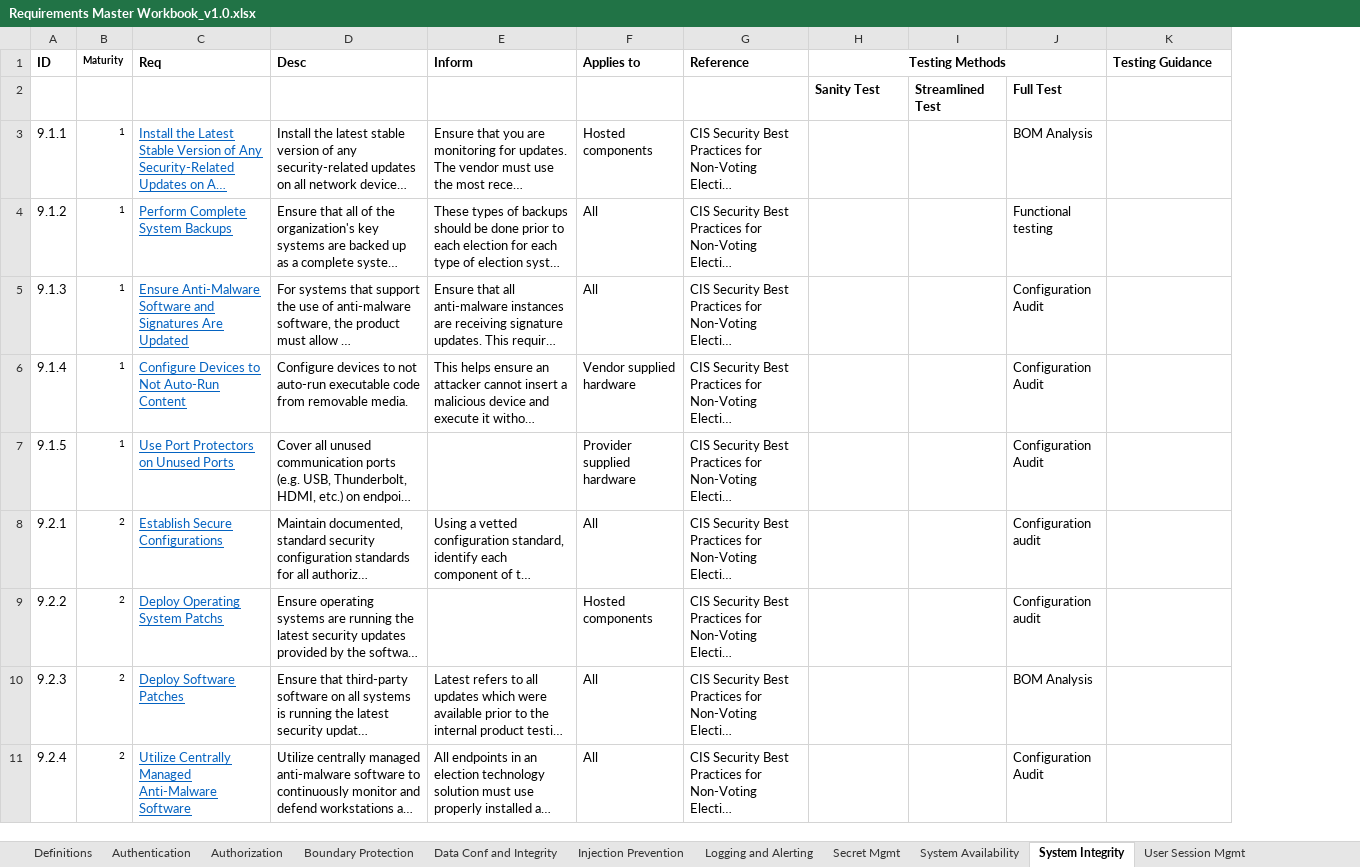
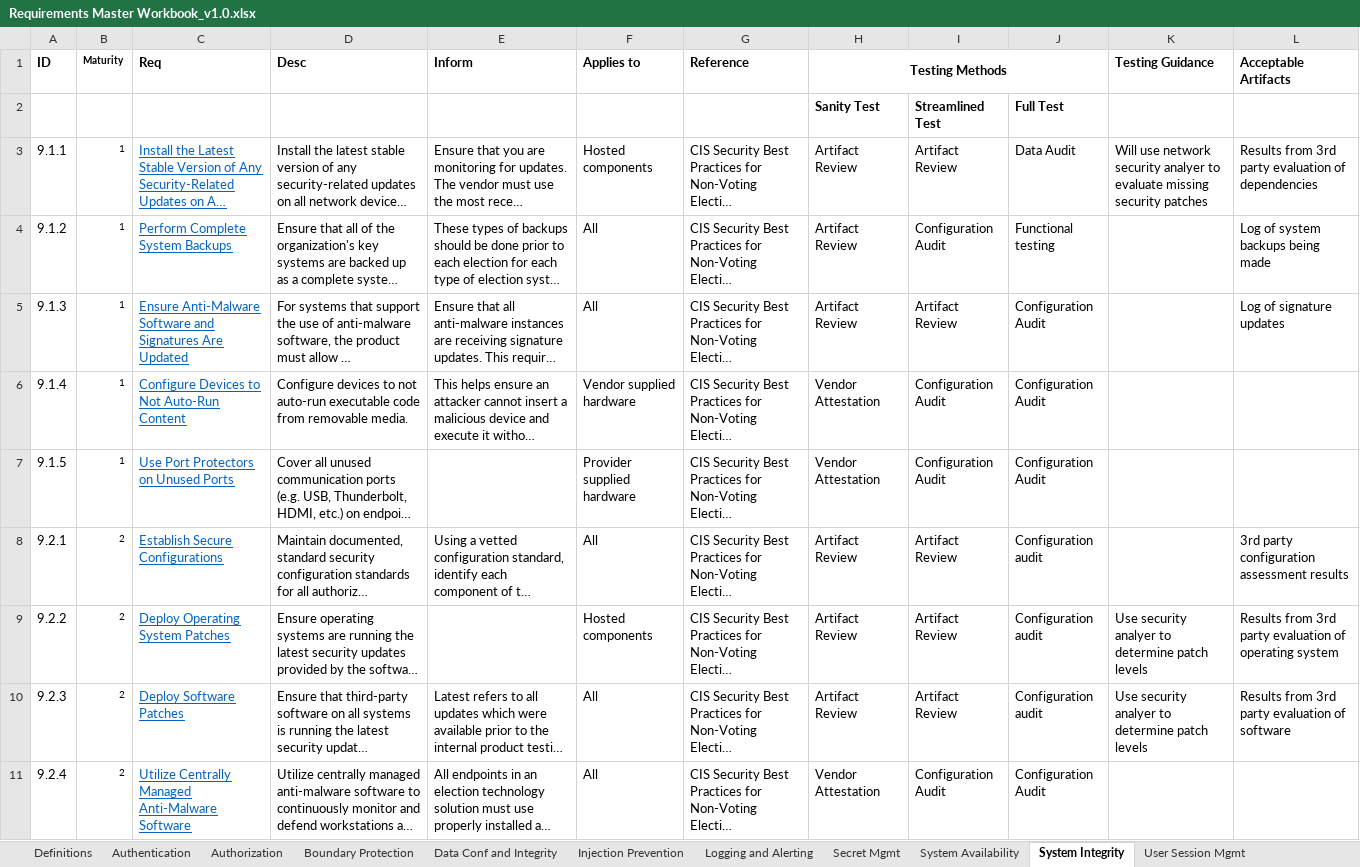
Before and after one commit to it-dept-cis/RABET-V-Pilot, an Excel workbook: report/source/Supporting/Requirements Master Workbook_v1.0.xlsx, sheet System Integrity, drawn as a sheet; only a part is shown; long unchanged cells end in …; values as stored, in another font and other column widths than the file's, no borders; removed rows and columns are numbered as before the commit, all else as after; the diff covers the shown part only; the diff names each change by its address in the sheet, - before the commit and + after, or states it on an @@ line.

```diff
--- a/report/source/Supporting/Requirements Master Workbook_v1.0.xlsx (sheet System Integrity)
+++ b/report/source/Supporting/Requirements Master Workbook_v1.0.xlsx (sheet System Integrity)
-column I, row 2: Streamlined Test
+column I, rows 2-11: Streamlined Test | Artifact Review | Configuration Audit | Artifact Review | Configuration Audit | Configuration Audit | Artifact Review | Artifact Review | Artifact Review | Configuration Audit
+column L (Acceptable Artifacts), rows 3-10: Results from 3rd party evaluation of dependencies | Log of system backups being made | Log of signature updates |  |  | 3rd party configuration assessment results | Results from 3rd party evaluation of operating system | Results from 3rd party evaluation of software
-H3:H5 (Testing Methods): (empty)
+H3:H5 (Testing Methods): Artifact Review
-J3: BOM Analysis
+J3: Data Audit
-K3 (Testing Guidance): (empty)
+K3 (Testing Guidance): Will use network security analyer to evaluate missing security patches
-H6:H7 (Testing Methods): (empty)
+H6:H7 (Testing Methods): Vendor Attestation
-H8:H10 (Testing Methods): (empty)
+H8:H10 (Testing Methods): Artifact Review
-C9 (Req): Deploy Operating System Patchs
+C9 (Req): Deploy Operating System Patches
-K9:K10 (Testing Guidance): (empty)
+K9:K10 (Testing Guidance): Use security analyer to determine patch levels
-J10: BOM Analysis
+J10: Configuration audit
-H11 (Testing Methods): (empty)
+H11 (Testing Methods): Vendor Attestation
```
Also changed, not shown: 15 edited cells elsewhere in this sheet, sheet User Session Mgmt, sheet Logging and Alerting, sheet Secret Mgmt, sheet Injection Prevention, sheet System Availability, sheet Data Conf and Integrity, 3 more sheets.
